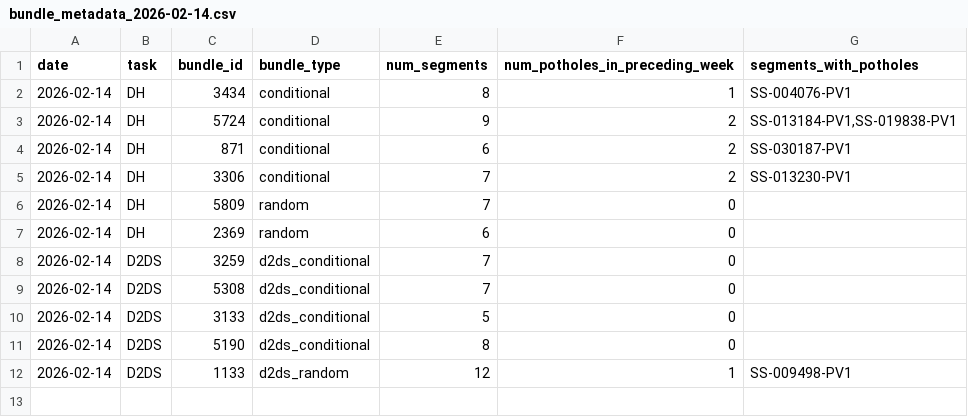
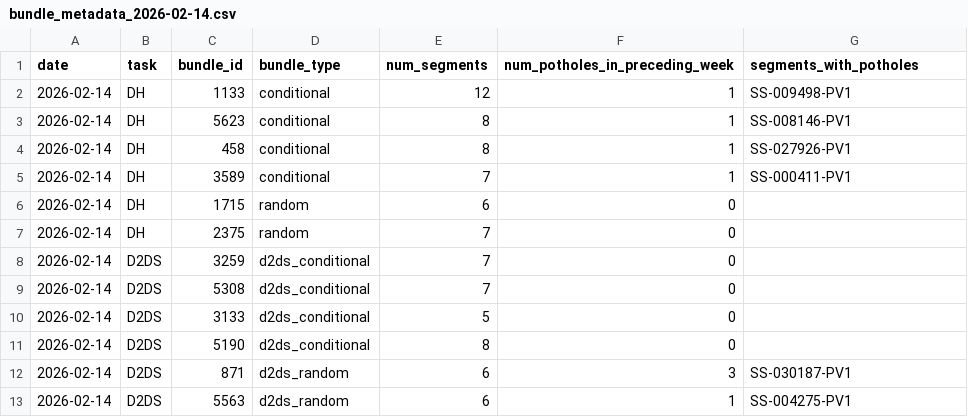
Before and after one commit to IrisWang2333/fieldprep, a CSV file: outputs/plans/bundle_metadata_2026-02-14.csv, drawn as a sheet.

```diff
--- a/outputs/plans/bundle_metadata_2026-02-14.csv
+++ b/outputs/plans/bundle_metadata_2026-02-14.csv
@@ -1,8 +1,8 @@
 date,task,bundle_id,bundle_type,num_segments,num_potholes_in_preceding_week,segments_with_potholes
-2026-02-14,DH,3434,conditional,8,1,SS-004076-PV1
-2026-02-14,DH,5724,conditional,9,2,"SS-013184-PV1,SS-019838-PV1"
-2026-02-14,DH,871,conditional,6,2,SS-030187-PV1
-2026-02-14,DH,3306,conditional,7,2,SS-013230-PV1
-2026-02-14,DH,5809,random,7,0,
-2026-02-14,DH,2369,random,6,0,
+2026-02-14,DH,1133,conditional,12,1,SS-009498-PV1
+2026-02-14,DH,5623,conditional,8,1,SS-008146-PV1
+2026-02-14,DH,458,conditional,8,1,SS-027926-PV1
+2026-02-14,DH,3589,conditional,7,1,SS-000411-PV1
+2026-02-14,DH,1715,random,6,0,
+2026-02-14,DH,2375,random,7,0,
 2026-02-14,D2DS,3259,d2ds_conditional,7,0,
@@ -11,2 +11,3 @@ date,task,bundle_id,bundle_type,num_segments,num_potholes_in_preceding_week,segm
 2026-02-14,D2DS,5190,d2ds_conditional,8,0,
-2026-02-14,D2DS,1133,d2ds_random,12,1,SS-009498-PV1
+2026-02-14,D2DS,871,d2ds_random,6,3,SS-030187-PV1
+2026-02-14,D2DS,5563,d2ds_random,6,1,SS-004275-PV1
```
Also changed, not shown: outputs/plans/bundles_plan_2026-02-14.csv, outputs/plans/segment_assignments_2026-02-14.csv.
